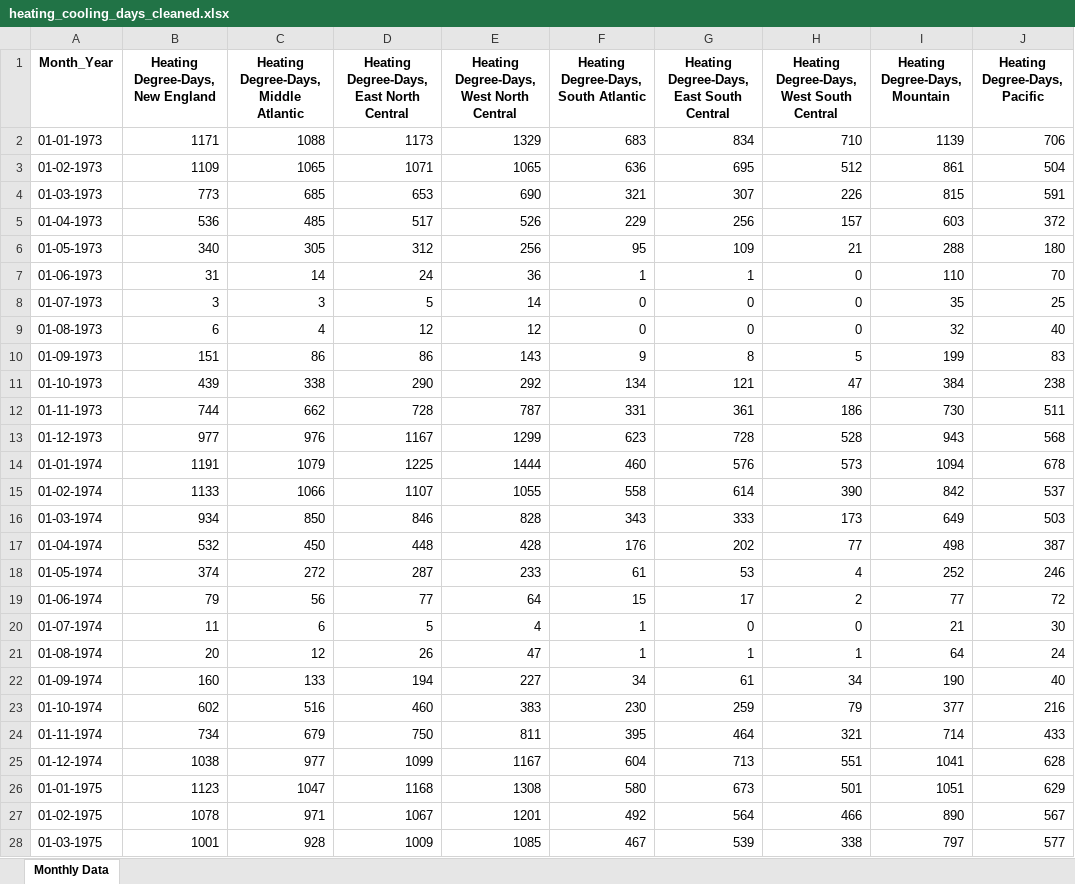
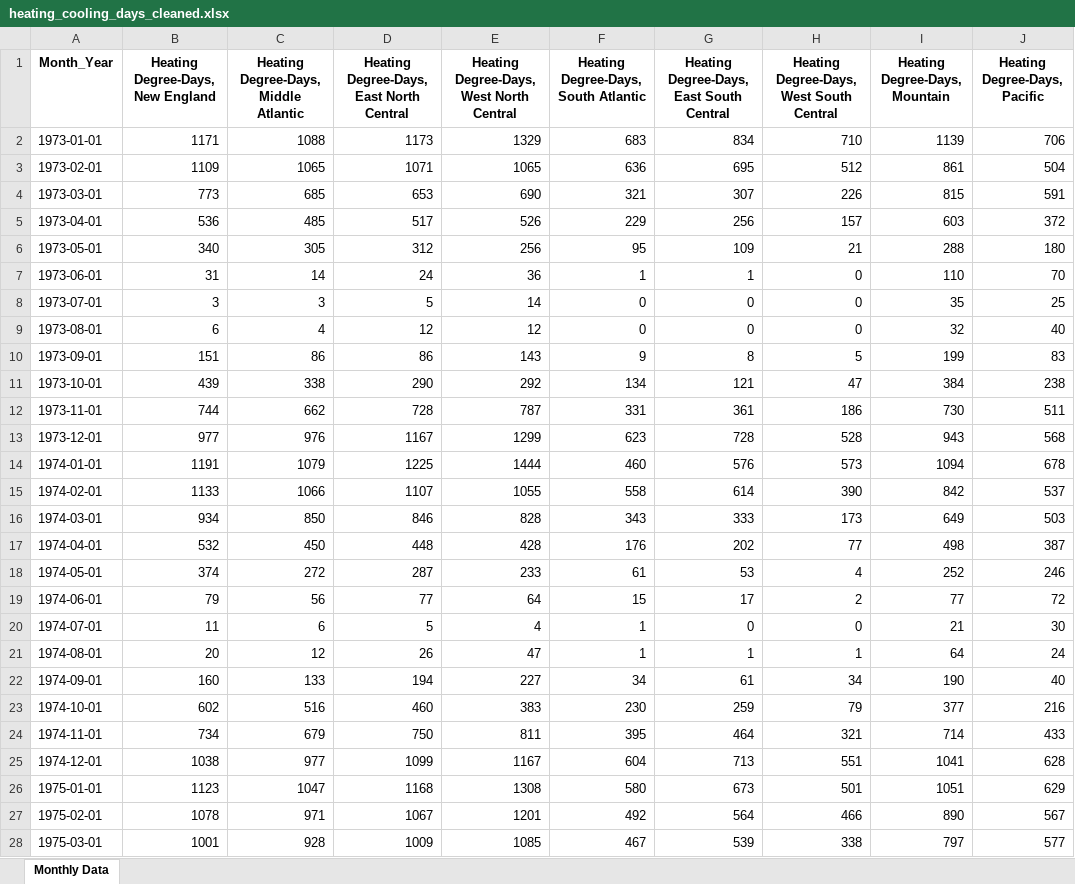
Before and after one commit to harsh-mu/data-science-learning, an Excel workbook: linear_regression/cleaned_data/heating_cooling_days_cleaned.xlsx, sheet Monthly Data, drawn as a sheet; only a part is shown; values as stored, in another font and other column widths than the file's, no borders; the diff covers the shown part only; the diff names each change by its address in the sheet, - before the commit and + after, or states it on an @@ line.

```diff
--- a/linear_regression/cleaned_data/heating_cooling_days_cleaned.xlsx (sheet Monthly Data)
+++ b/linear_regression/cleaned_data/heating_cooling_days_cleaned.xlsx (sheet Monthly Data)
-A2 (Month_Year): 01-01-1973
+A2 (Month_Year): 1973-01-01
-A3 (Month_Year): 01-02-1973
+A3 (Month_Year): 1973-02-01
-A4 (Month_Year): 01-03-1973
+A4 (Month_Year): 1973-03-01
-A5 (Month_Year): 01-04-1973
+A5 (Month_Year): 1973-04-01
-A6 (Month_Year): 01-05-1973
+A6 (Month_Year): 1973-05-01
-A7 (Month_Year): 01-06-1973
+A7 (Month_Year): 1973-06-01
-A8 (Month_Year): 01-07-1973
+A8 (Month_Year): 1973-07-01
-A9 (Month_Year): 01-08-1973
+A9 (Month_Year): 1973-08-01
-A10 (Month_Year): 01-09-1973
+A10 (Month_Year): 1973-09-01
-A11 (Month_Year): 01-10-1973
+A11 (Month_Year): 1973-10-01
-A12 (Month_Year): 01-11-1973
+A12 (Month_Year): 1973-11-01
-A13 (Month_Year): 01-12-1973
+A13 (Month_Year): 1973-12-01
-A14 (Month_Year): 01-01-1974
+A14 (Month_Year): 1974-01-01
-A15 (Month_Year): 01-02-1974
+A15 (Month_Year): 1974-02-01
-A16 (Month_Year): 01-03-1974
+A16 (Month_Year): 1974-03-01
-A17 (Month_Year): 01-04-1974
+A17 (Month_Year): 1974-04-01
-A18 (Month_Year): 01-05-1974
+A18 (Month_Year): 1974-05-01
-A19 (Month_Year): 01-06-1974
+A19 (Month_Year): 1974-06-01
-A20 (Month_Year): 01-07-1974
+A20 (Month_Year): 1974-07-01
-A21 (Month_Year): 01-08-1974
+A21 (Month_Year): 1974-08-01
-A22 (Month_Year): 01-09-1974
+A22 (Month_Year): 1974-09-01
-A23 (Month_Year): 01-10-1974
+A23 (Month_Year): 1974-10-01
-A24 (Month_Year): 01-11-1974
+A24 (Month_Year): 1974-11-01
-A25 (Month_Year): 01-12-1974
+A25 (Month_Year): 1974-12-01
-A26 (Month_Year): 01-01-1975
+A26 (Month_Year): 1975-01-01
-A27 (Month_Year): 01-02-1975
+A27 (Month_Year): 1975-02-01
-A28 (Month_Year): 01-03-1975
+A28 (Month_Year): 1975-03-01
```
Also changed, not shown: 616 edited cells elsewhere in this sheet, linear_regression/cleaned_data/nat_gas_consume_cleaned.xlsx, linear_regression/cleaned_data/nat_gas_storage_cleaned.xlsx, 10 other files.
